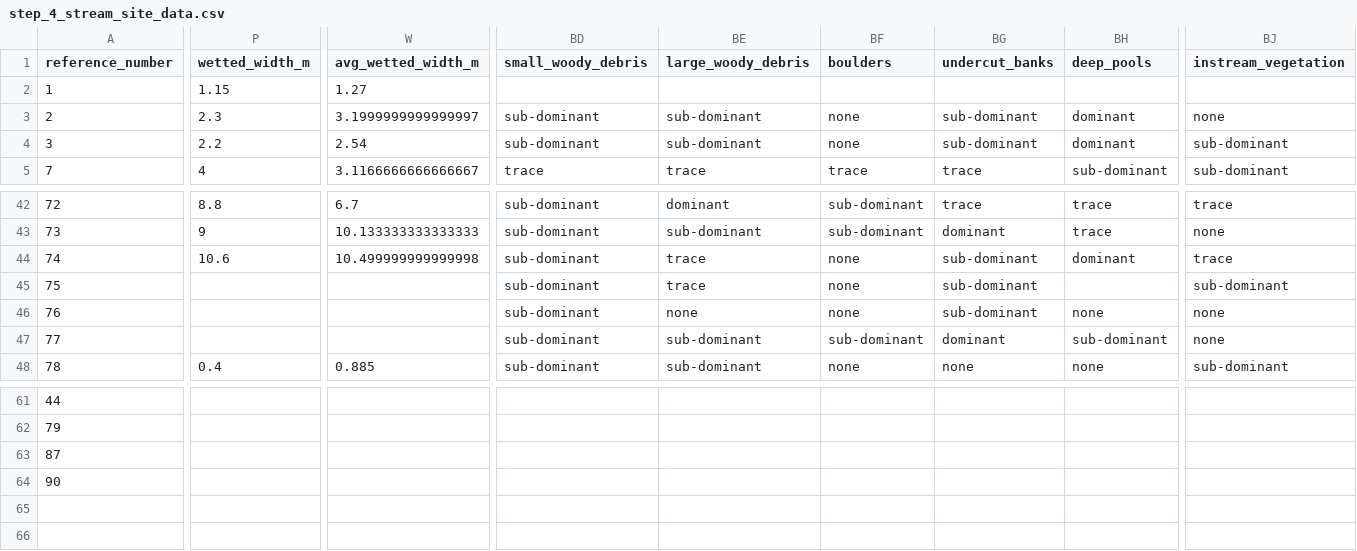
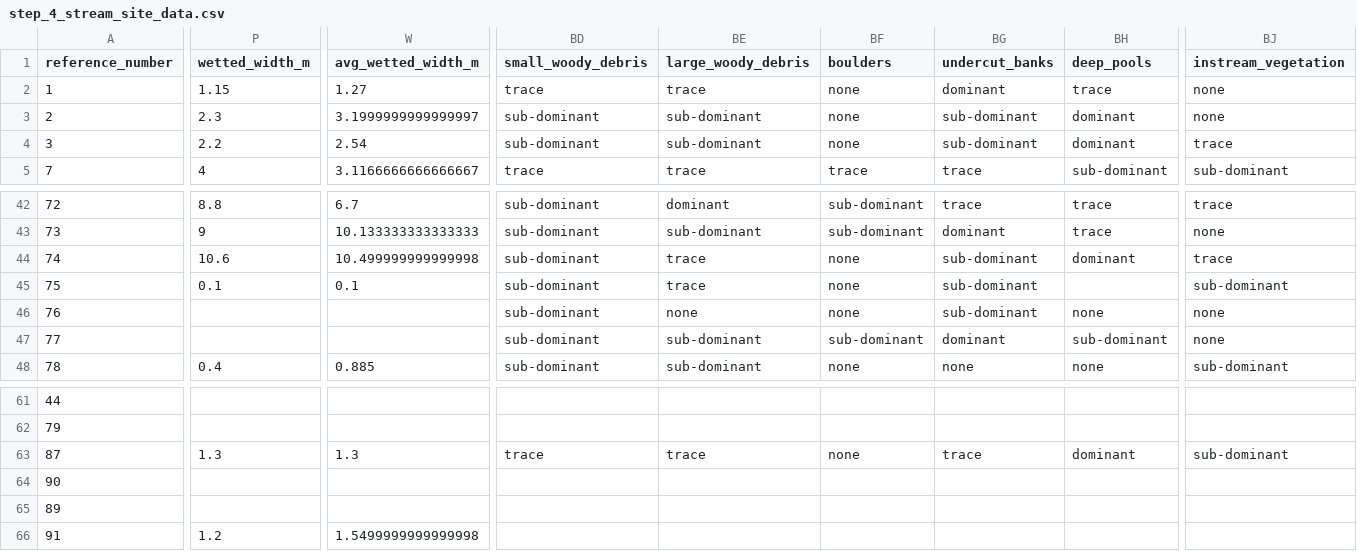
Before and after one commit to lucy-schick/fish_passage_skeena_2021_reporting, a CSV file: data/backup/step_4_stream_site_data.csv, drawn as a sheet; only a part is shown, gaps mark what is left out; rows hold the shown columns only; the diff covers the shown part only; the diff names each change by its address in the sheet, - before the commit and + after, or states it on an @@ line.

```diff
--- a/data/backup/step_4_stream_site_data.csv
+++ b/data/backup/step_4_stream_site_data.csv
-BD2 (small_woody_debris): (empty)
+BD2 (small_woody_debris): trace
-BE2 (large_woody_debris): (empty)
+BE2 (large_woody_debris): trace
-BF2 (boulders): (empty)
+BF2 (boulders): none
-BG2 (undercut_banks): (empty)
+BG2 (undercut_banks): dominant
-BH2 (deep_pools): (empty)
+BH2 (deep_pools): trace
-BJ2 (instream_vegetation): (empty)
+BJ2 (instream_vegetation): none
-BJ4 (instream_vegetation): sub-dominant
+BJ4 (instream_vegetation): trace
-P45 (wetted_width_m): (empty)
+P45 (wetted_width_m): 0.1
-W45 (avg_wetted_width_m): (empty)
+W45 (avg_wetted_width_m): 0.1
-P63 (wetted_width_m): (empty)
+P63 (wetted_width_m): 1.3
-W63 (avg_wetted_width_m): (empty)
+W63 (avg_wetted_width_m): 1.3
-BD63 (small_woody_debris): (empty)
+BD63 (small_woody_debris): trace
-BE63 (large_woody_debris): (empty)
+BE63 (large_woody_debris): trace
-BF63 (boulders): (empty)
+BF63 (boulders): none
-BG63 (undercut_banks): (empty)
+BG63 (undercut_banks): trace
-BH63 (deep_pools): (empty)
+BH63 (deep_pools): dominant
-BJ63 (instream_vegetation): (empty)
+BJ63 (instream_vegetation): sub-dominant
+row 65: 89
+row 66: 91 | 1.2 | 1.5499999999999998
```
Also changed, not shown: 9 edited cells elsewhere in this file, data/habitat_confirmations_priorities.csv, 45 other files.
